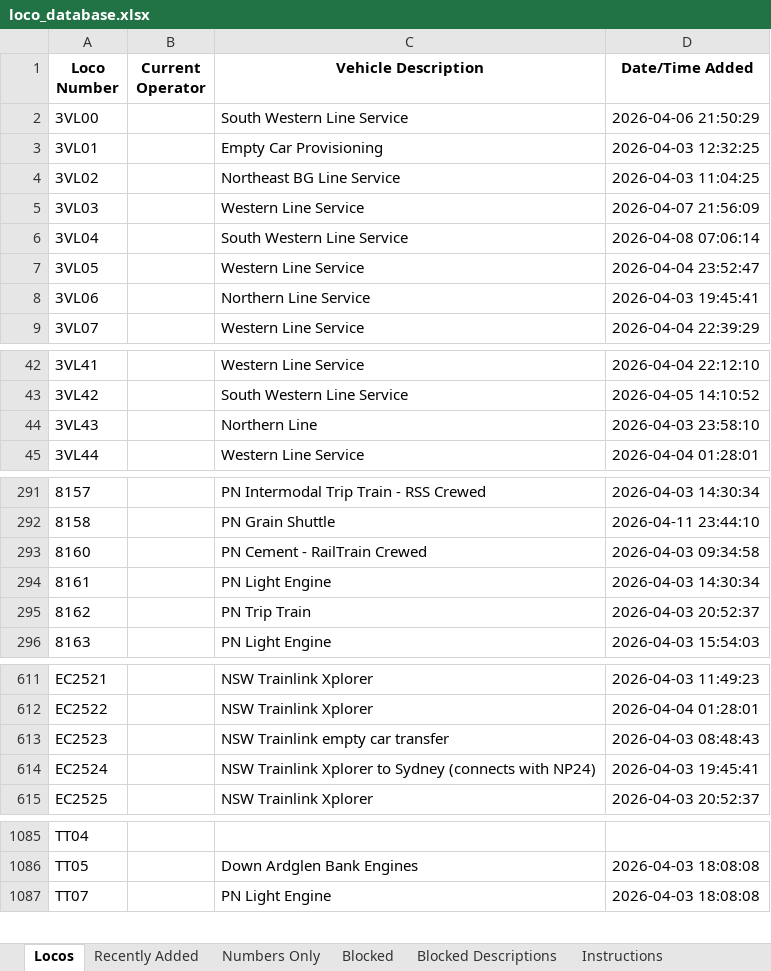
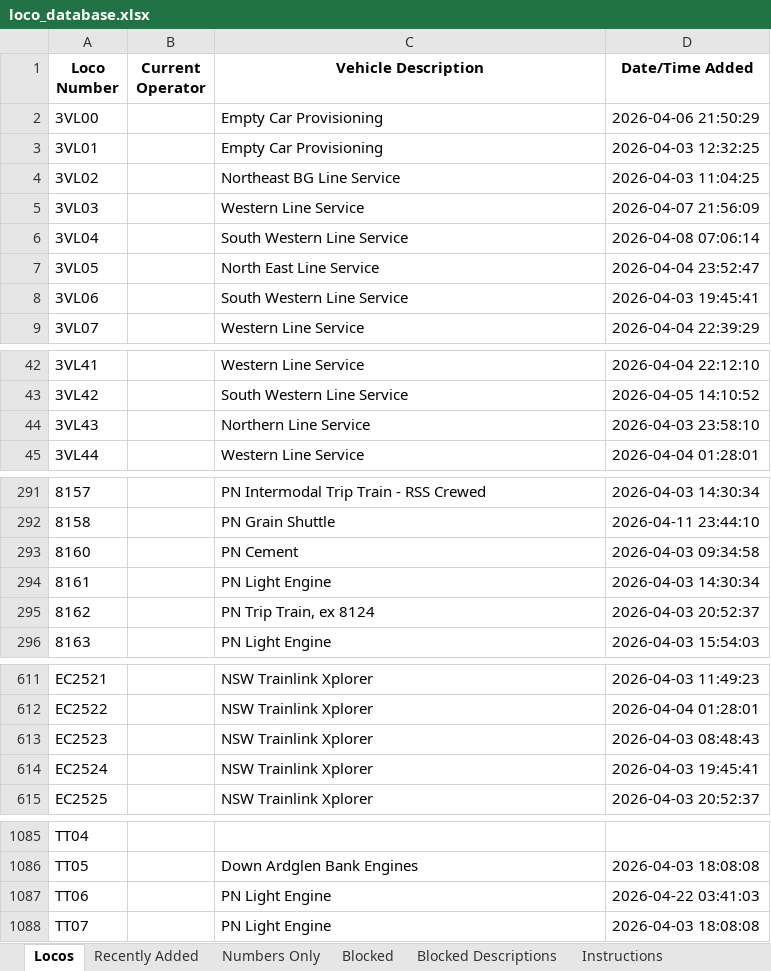
Before and after one commit to grahame21/railops-frontend, an Excel workbook: downloads/loco_database.xlsx, sheet Locos, drawn as a sheet; only a part is shown, gaps mark what is left out; values as stored, in another font and other column widths than the file's, no borders; the diff covers the shown part only; the diff names each change by its address in the sheet, - before the commit and + after, or states it on an @@ line.

```diff
--- a/downloads/loco_database.xlsx (sheet Locos)
+++ b/downloads/loco_database.xlsx (sheet Locos)
-C2 (Vehicle Description): South Western Line Service
+C2 (Vehicle Description): Empty Car Provisioning
-C7 (Vehicle Description): Western Line Service
+C7 (Vehicle Description): North East Line Service
-C8 (Vehicle Description): Northern Line Service
+C8 (Vehicle Description): South Western Line Service
-C44 (Vehicle Description): Northern Line
+C44 (Vehicle Description): Northern Line Service
-C293 (Vehicle Description): PN Cement - RailTrain Crewed
+C293 (Vehicle Description): PN Cement
-C295 (Vehicle Description): PN Trip Train
+C295 (Vehicle Description): PN Trip Train, ex 8124
-C613 (Vehicle Description): NSW Trainlink empty car transfer
+C613 (Vehicle Description): NSW Trainlink Xplorer
-C614 (Vehicle Description): NSW Trainlink Xplorer to Sydney (connects with NP24)
+C614 (Vehicle Description): NSW Trainlink Xplorer
+row 1087: TT06 |  | PN Light Engine | 2026-04-22 03:41:03
```
Also changed, not shown: 33 edited cells elsewhere in this sheet, sheet Numbers Only, sheet Recently Added, downloads/loco_numbers_only.xlsx, 3 other files.
